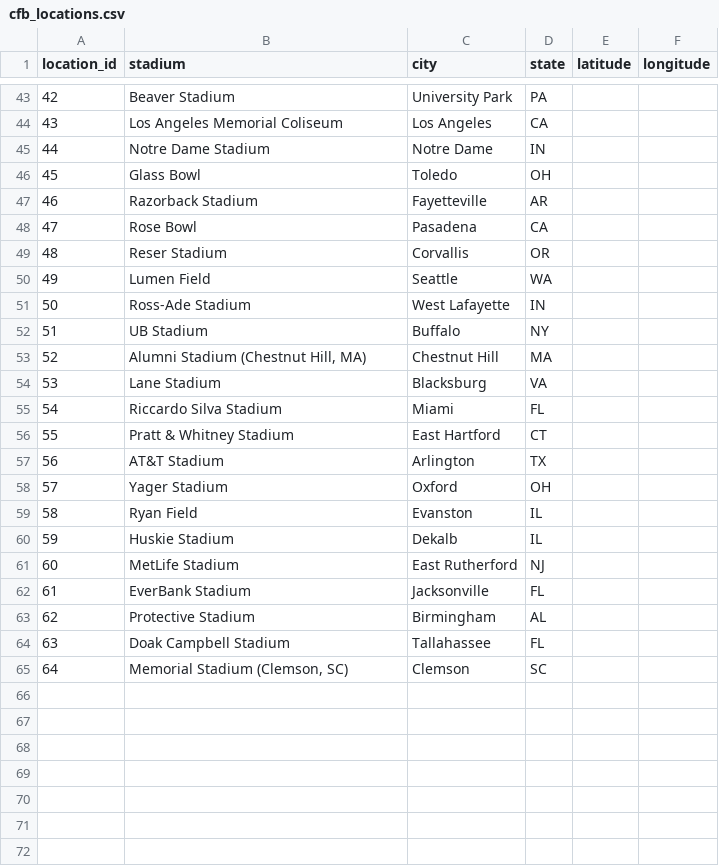
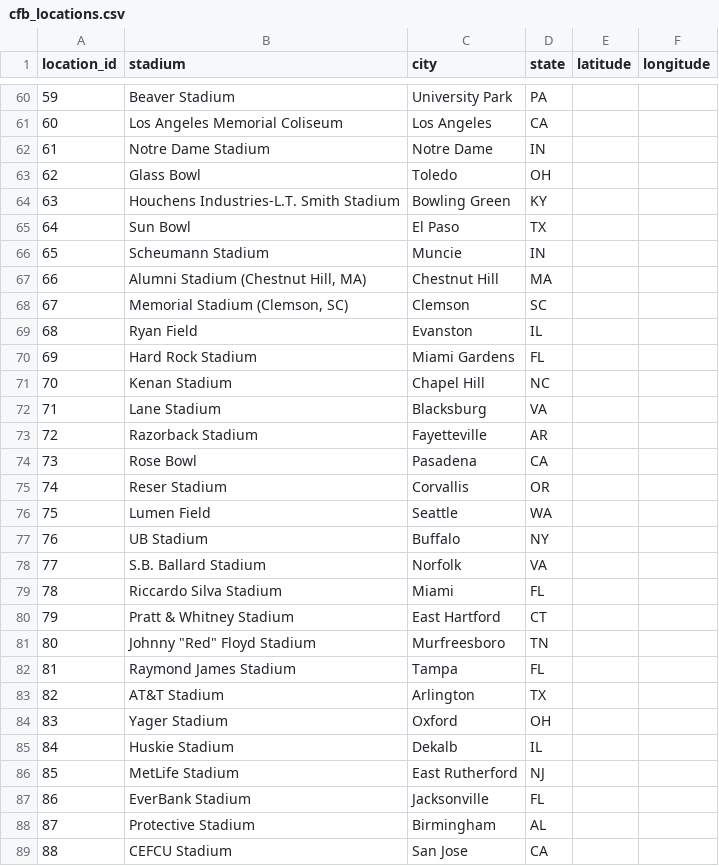
Before and after one commit to baduquig/cfb-pickem-etl, a CSV file: pickem_data/cfb_locations.csv, drawn as a sheet; only a part is shown, gaps mark what is left out; the diff covers the shown part only; the diff names each change by its address in the sheet, - before the commit and + after, or states it on an @@ line.

```diff
--- a/pickem_data/cfb_locations.csv
+++ b/pickem_data/cfb_locations.csv
@@ column A (location_id) renumbered between rows 3 and 88 @@
+row 64: 63 | Houchens Industries-L.T. Smith Stadium | Bowling Green | KY
+row 65: 64 | Sun Bowl | El Paso | TX
+row 66: 65 | Scheumann Stadium | Muncie | IN
@@ row 53 moved to row 67: 66 @@
@@ row 65 moved to row 68: 67 @@
@@ row 59 moved to row 69: 68 @@
+row 70: 69 | Hard Rock Stadium | Miami Gardens | FL
+row 71: 70 | Kenan Stadium | Chapel Hill | NC
@@ row 54 moved to row 72: 71 @@
@@ row 51 moved to row 43: 42 @@
+row 78: 77 | S.B. Ballard Stadium | Norfolk | VA
+row 81: 80 | Johnny "Red" Floyd Stadium | Murfreesboro | TN
+row 82: 81 | Raymond James Stadium | Tampa | FL
@@ row 64 moved to row 54: 53 @@
+row 89: 88 | CEFCU Stadium | San Jose | CA
```
Also changed, not shown: 15 added rows, 1 moved row and 2 edited cells elsewhere in this file, pickem_data/cfb_teams.csv, pickem_data/mlb_locations.csv, 29 other files.
